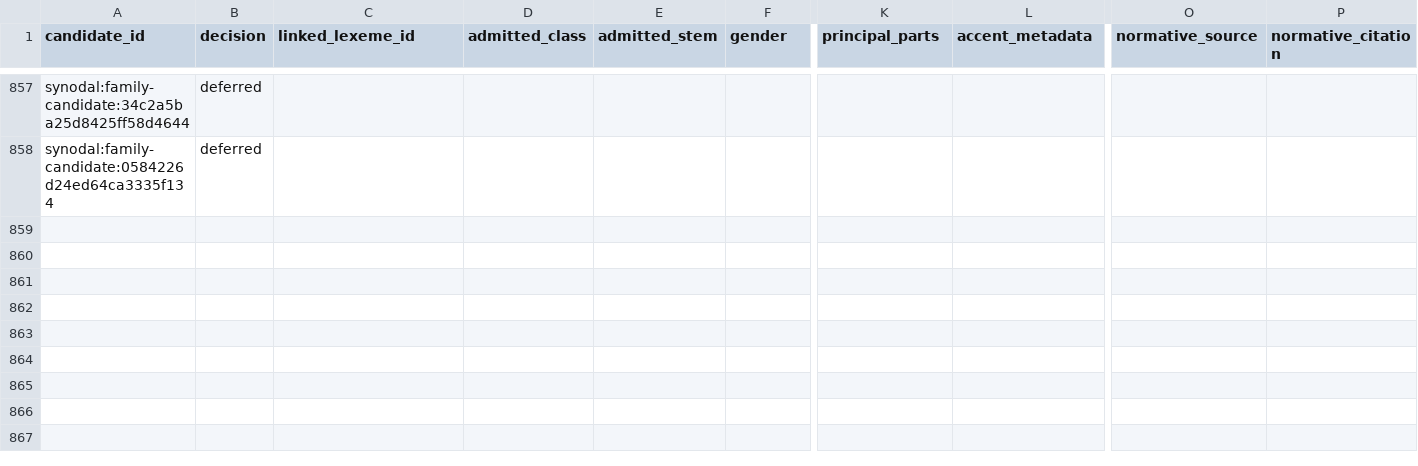
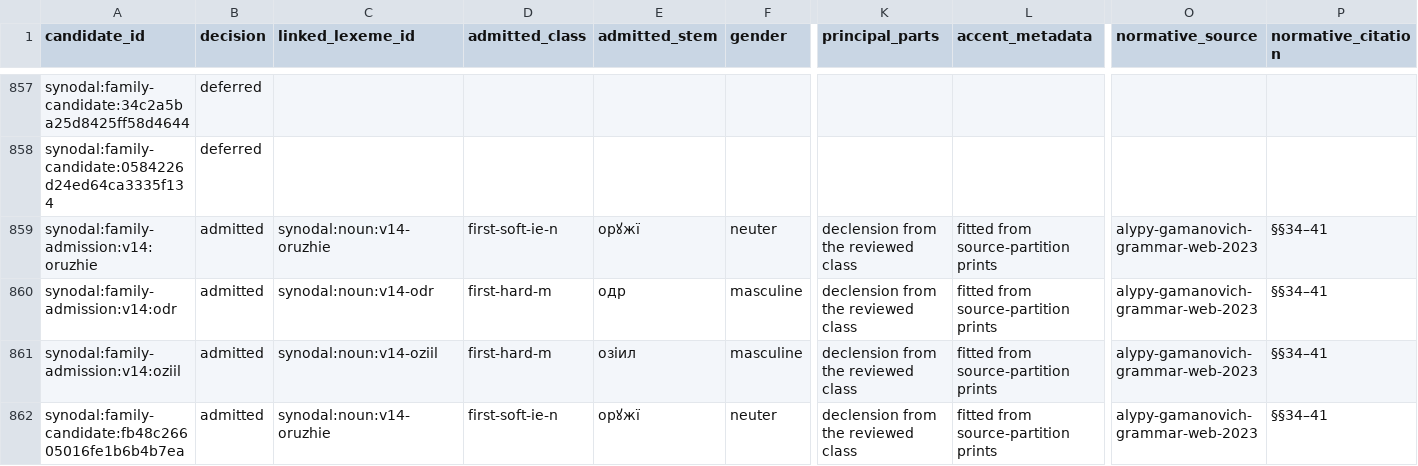
Before and after one commit to gold-silver-copper/church-slavonic, a TSV file: data/synodal/family_reviews.tsv, drawn as a sheet; only a part is shown, gaps mark what is left out; rows hold the shown columns only; the diff names each change by its address in the sheet, - before the commit and + after, or states it on an @@ line.

```diff
--- a/data/synodal/family_reviews.tsv
+++ b/data/synodal/family_reviews.tsv
+row 859: synodal:family-admission:v14:oruzhie | admitted | synodal:noun:v14-oruzhie | first-soft-ie-n | орꙋжї | neuter | declension from the reviewed class | fitted from source-partition prints | alypy-gamanovich-grammar-web-2023 | §§34–41
+row 860: synodal:family-admission:v14:odr | admitted | synodal:noun:v14-odr | first-hard-m | одр | masculine | declension from the reviewed class | fitted from source-partition prints | alypy-gamanovich-grammar-web-2023 | §§34–41
+row 861: synodal:family-admission:v14:oziil | admitted | synodal:noun:v14-oziil | first-hard-m | озіил | masculine | declension from the reviewed class | fitted from source-partition prints | alypy-gamanovich-grammar-web-2023 | §§34–41
+row 862: synodal:family-candidate:fb48c26605016fe1b6b4b7ea | admitted | synodal:noun:v14-oruzhie | first-soft-ie-n | орꙋжї | neuter | declension from the reviewed class | fitted from source-partition prints | alypy-gamanovich-grammar-web-2023 | §§34–41
```
Also changed, not shown: data/synodal/accent_paradigms.tsv, data/synodal/evaluation.tsv, 26 other files.
